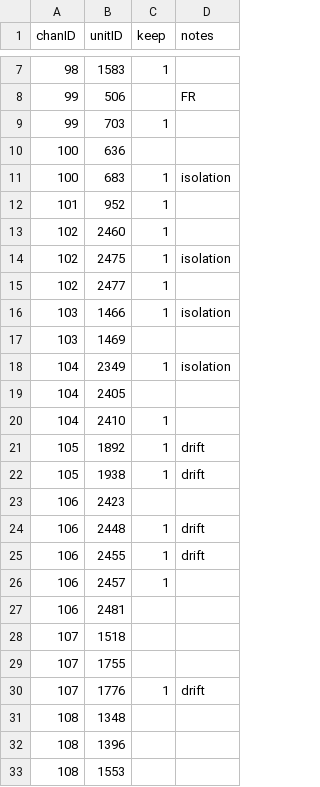
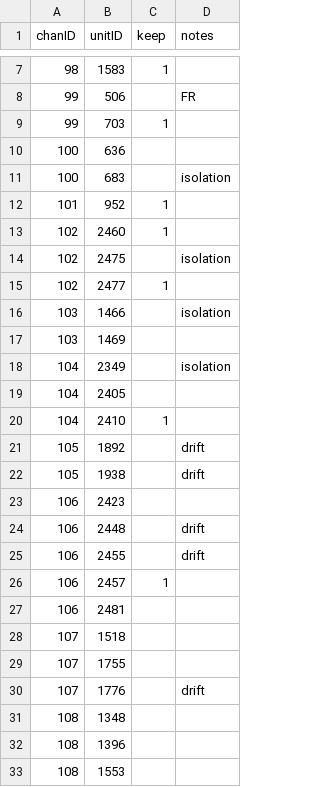
Before and after one commit to siyer7/asymmetry_design, a CSV file: results/202512/records/QC_pt12.csv, drawn as a sheet; only a part is shown, gaps mark what is left out; the diff covers the shown part only.

```diff
--- a/results/202512/records/QC_pt12.csv
+++ b/results/202512/records/QC_pt12.csv
@@ -10,17 +10,17 @@ chanID,unitID,keep,notes
 100,636,,
-100,683,1,isolation
+100,683,,isolation
 101,952,1,
 102,2460,1,
-102,2475,1,isolation
+102,2475,,isolation
 102,2477,1,
-103,1466,1,isolation
+103,1466,,isolation
 103,1469,,
-104,2349,1,isolation
+104,2349,,isolation
 104,2405,,
 104,2410,1,
-105,1892,1,drift
-105,1938,1,drift
+105,1892,,drift
+105,1938,,drift
 106,2423,,
-106,2448,1,drift
-106,2455,1,drift
+106,2448,,drift
+106,2455,,drift
 106,2457,1,
@@ -29,3 +29,3 @@ chanID,unitID,keep,notes
 107,1755,,
-107,1776,1,drift
+107,1776,,drift
 108,1348,,
```
Also changed, not shown: 21 edited cells elsewhere in this file, results/202518/records/QC_pt18.csv, results/202521/records/QC_pt21.csv, 3 other files.
